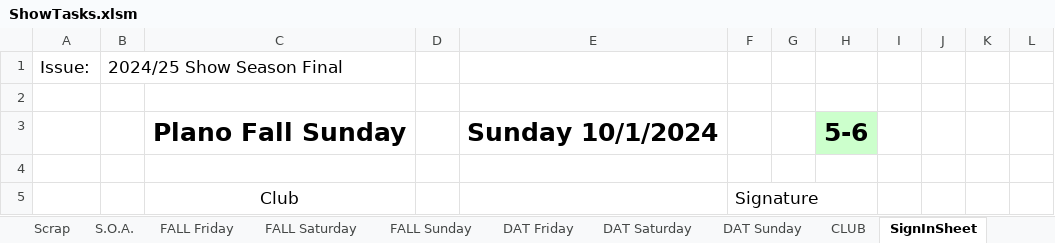
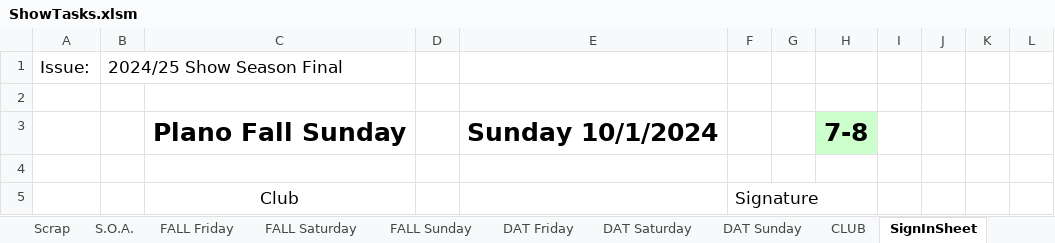
Before and after one commit to McLae/dfwtrainshows, an Excel workbook: ShowTasks.xlsm, sheet SignInSheet, drawn as a sheet; values as stored, in another font and other column widths than the file's, no borders; charts and pictures not drawn; the diff names each change by its address in the sheet, - before the commit and + after, or states it on an @@ line.

Commit message:
Update ShowTasks.xlsm

```diff
--- a/ShowTasks.xlsm (sheet SignInSheet)
+++ b/ShowTasks.xlsm (sheet SignInSheet)
-H3: 5-6
+H3: 7-8
```
Also changed, not shown: charts or pictures.
